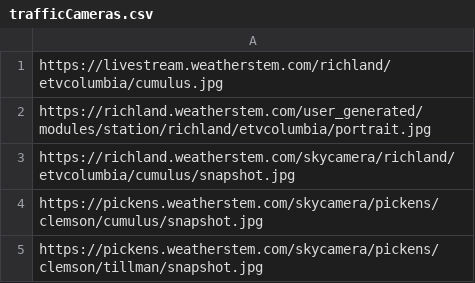
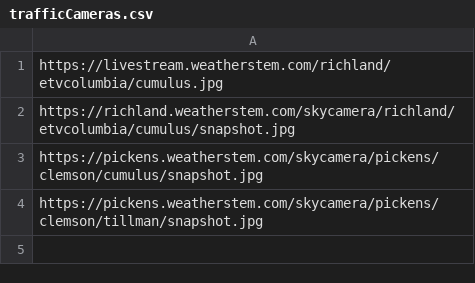
Before and after one commit to StateDocuments/SouthCarolina, a CSV file: trafficCameras.csv, drawn as a sheet.

Commit message:
Update trafficCameras.csv

```diff
--- a/trafficCameras.csv
+++ b/trafficCameras.csv
@@ -1,3 +1,2 @@
 https://livestream.weatherstem.com/richland/etvcolumbia/cumulus.jpg
-https://richland.weatherstem.com/user_generated/modules/station/richland/etvcolumbia/portrait.jpg
 https://richland.weatherstem.com/skycamera/richland/etvcolumbia/cumulus/snapshot.jpg
```
